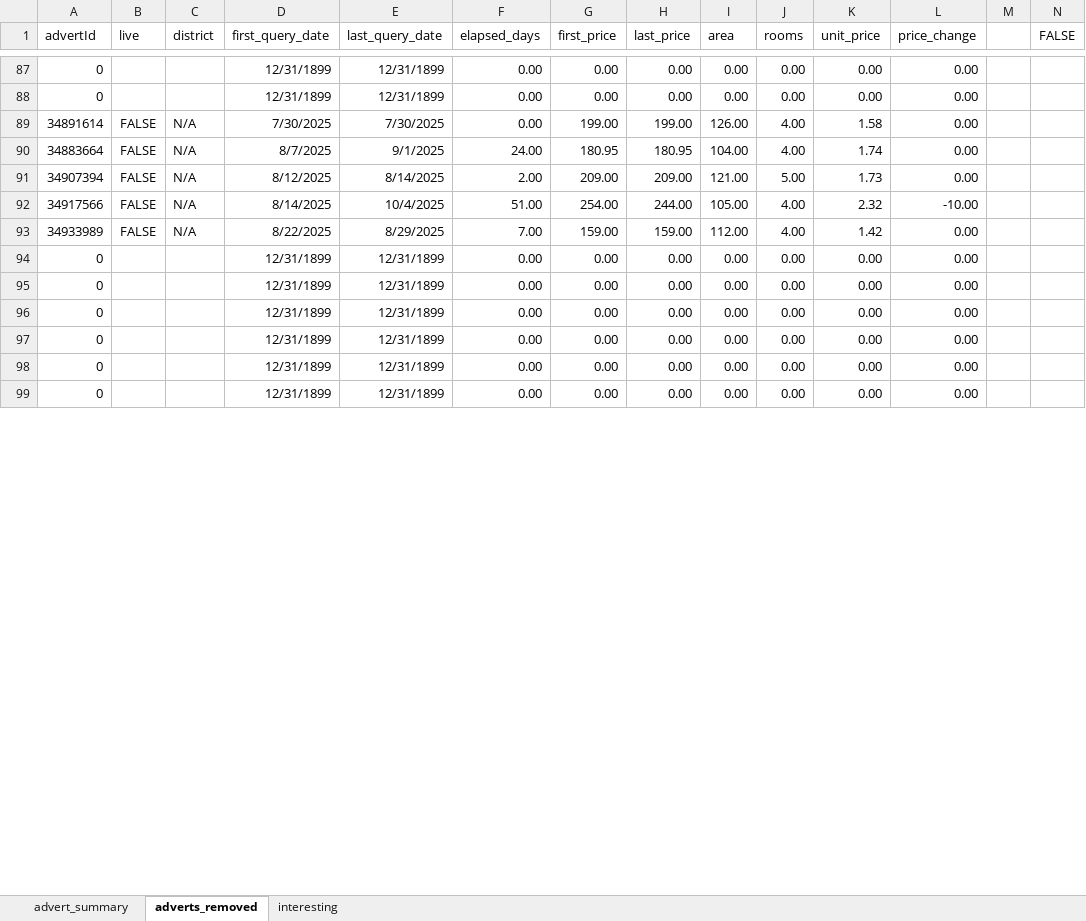
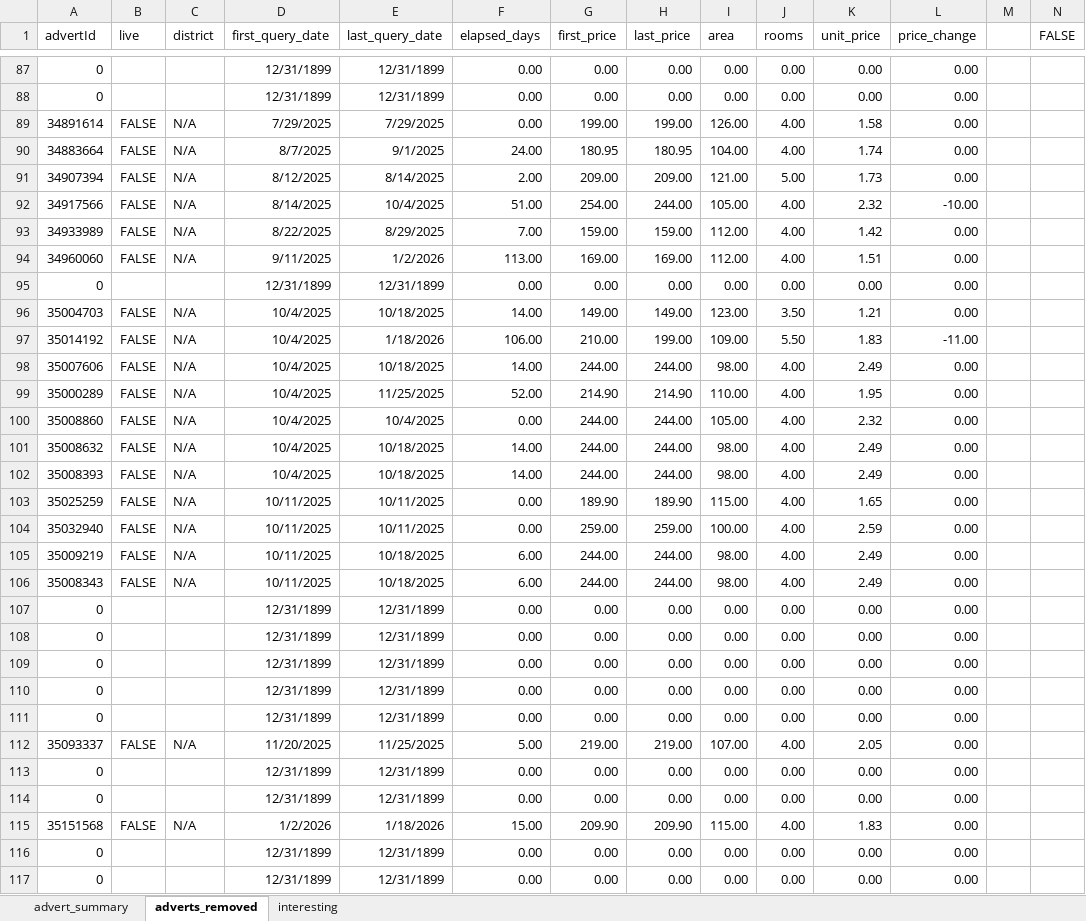
Before and after one commit to adwirth/ingatlan_scraper, an Excel workbook: advert_summary_yesoke.xlsx, sheet adverts_removed, drawn as a sheet; only a part is shown, gaps mark what is left out; the shorter side is filled out with more unchanged rows; values as stored, in another font and other column widths than the file's, no borders; charts and pictures not drawn; rows hold the shown columns only; the diff covers the shown part only; the diff names each change by its address in the sheet, - before the commit and + after, or states it on an @@ line.

```diff
--- a/advert_summary_yesoke.xlsx (sheet adverts_removed)
+++ b/advert_summary_yesoke.xlsx (sheet adverts_removed)
-D89 (first_query_date): 7/30/2025
+D89 (first_query_date): 7/29/2025
-E89 (last_query_date): 7/30/2025
+E89 (last_query_date): 7/29/2025
+row 94: 34960060 | FALSE | N/A | 9/11/2025 | 1/2/2026 | 113.00 | 169.00 | 169.00 | 112.00 | 4.00 | 1.51 | 0.00
@@ row 25 moved to row 95: 0 @@
+row 96: 35004703 | FALSE | N/A | 10/4/2025 | 10/18/2025 | 14.00 | 149.00 | 149.00 | 123.00 | 3.50 | 1.21 | 0.00
+row 97: 35014192 | FALSE | N/A | 10/4/2025 | 1/18/2026 | 106.00 | 210.00 | 199.00 | 109.00 | 5.50 | 1.83 | -11.00
+row 98: 35007606 | FALSE | N/A | 10/4/2025 | 10/18/2025 | 14.00 | 244.00 | 244.00 | 98.00 | 4.00 | 2.49 | 0.00
+row 99: 35000289 | FALSE | N/A | 10/4/2025 | 11/25/2025 | 52.00 | 214.90 | 214.90 | 110.00 | 4.00 | 1.95 | 0.00
+row 101: 35008632 | FALSE | N/A | 10/4/2025 | 10/18/2025 | 14.00 | 244.00 | 244.00 | 98.00 | 4.00 | 2.49 | 0.00
+row 102: 35008393 | FALSE | N/A | 10/4/2025 | 10/18/2025 | 14.00 | 244.00 | 244.00 | 98.00 | 4.00 | 2.49 | 0.00
+row 105: 35009219 | FALSE | N/A | 10/11/2025 | 10/18/2025 | 6.00 | 244.00 | 244.00 | 98.00 | 4.00 | 2.49 | 0.00
+row 106: 35008343 | FALSE | N/A | 10/11/2025 | 10/18/2025 | 6.00 | 244.00 | 244.00 | 98.00 | 4.00 | 2.49 | 0.00
@@ row 45 moved to row 107: 0 @@
@@ row 63 moved to row 108: 0 @@
@@ row 74 moved to row 109: 0 @@
@@ row 78 moved to row 110: 0 @@
@@ row 79 moved to row 111: 0 @@
+row 112: 35093337 | FALSE | N/A | 11/20/2025 | 11/25/2025 | 5.00 | 219.00 | 219.00 | 107.00 | 4.00 | 2.05 | 0.00
@@ row 102 moved to row 113: 0 @@
+row 114: 0 |  |  | 12/31/1899 | 12/31/1899 | 0.00 | 0.00 | 0.00 | 0.00 | 0.00 | 0.00 | 0.00
+row 115: 35151568 | FALSE | N/A | 1/2/2026 | 1/18/2026 | 15.00 | 209.90 | 209.90 | 115.00 | 4.00 | 1.83 | 0.00
```
Also changed, not shown: 17 added rows, 9 removed rows and 19 edited cells elsewhere in this sheet, sheet advert_summary, sheet interesting, formulas that keep their value, charts or pictures, 53 other files.
